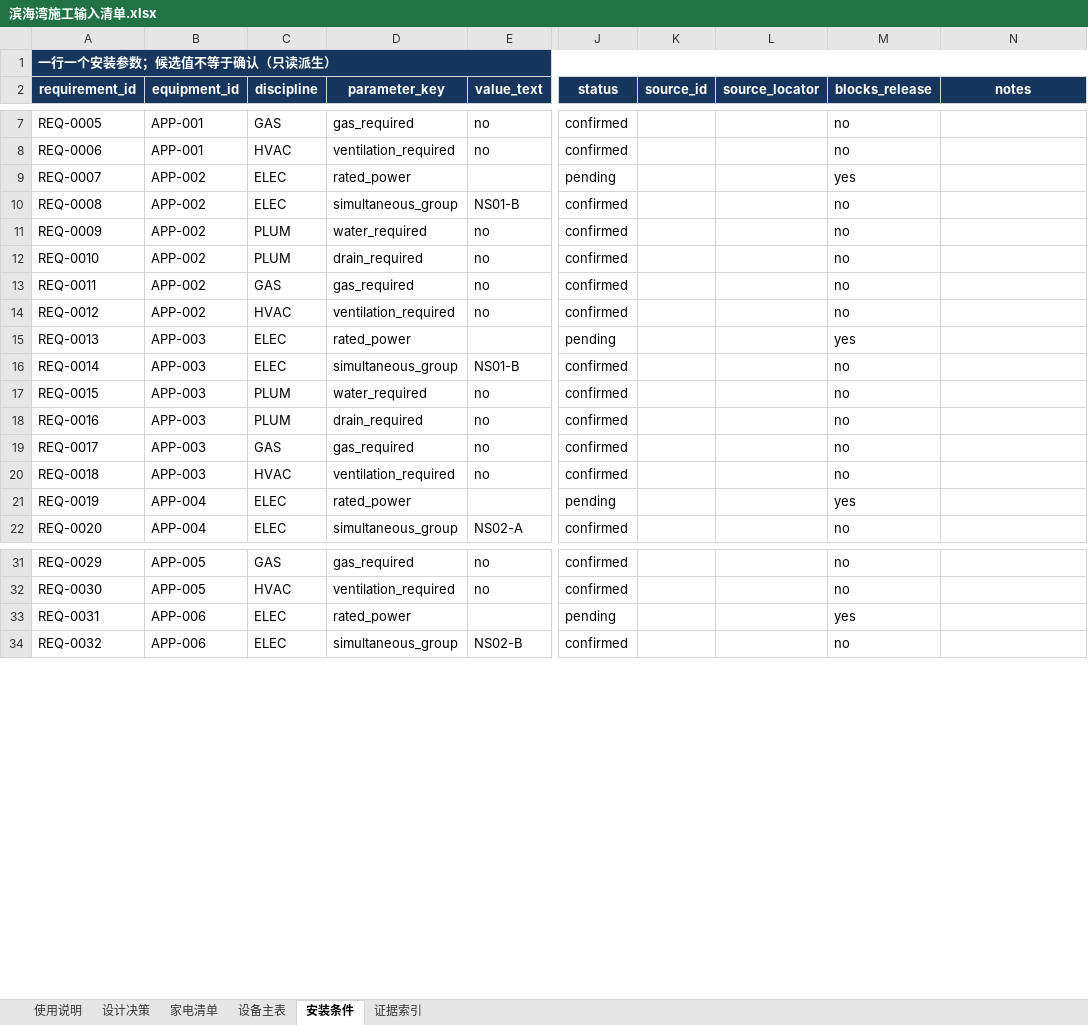
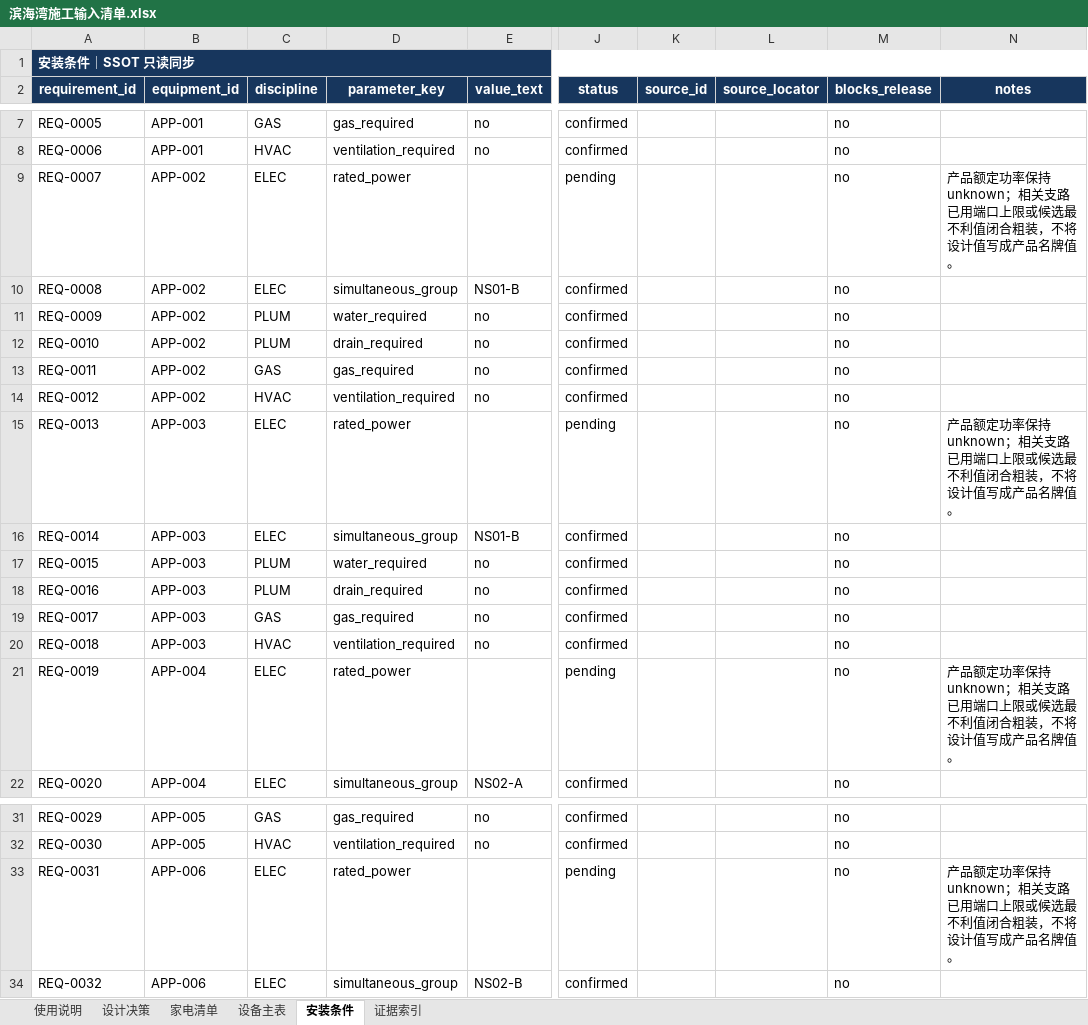
Before and after one commit to Weihan96/2504-GBTB-Yanlord-Zhuhai, an Excel workbook: output/forms/滨海湾施工输入清单.xlsx, sheet 安装条件, drawn as a sheet; only a part is shown, gaps mark what is left out; values as stored, in another font and other column widths than the file's, no borders; table styles not drawn; the diff covers the shown part only; the diff names each change by its address in the sheet, - before the commit and + after, or states it on an @@ line.

Commit message:
feat(electrical): formalize rough-in decisions
Separate appliance plug, wall socket, branch protection, and dedicated-circuit semantics across the equipment SSOT, owner workbook, and E-302/E-303/E-304 candidates.

Capture Sail/Pivot, HVAC, plumbing, disposer, gas/fire, and weak-current closeout requests as evidence-backed manufacturer and field packages.

Refresh PM and reviewed-candidate evidence; validate 165/165 IFC scope, portable hashes, and an unchanged formal IFC.

```diff
--- a/output/forms/滨海湾施工输入清单.xlsx (sheet 安装条件)
+++ b/output/forms/滨海湾施工输入清单.xlsx (sheet 安装条件)
-A1 (requirement_id): 一行一个安装参数；候选值不等于确认（只读派生）
+A1 (requirement_id): 安装条件｜SSOT 只读同步
-M9 (blocks_release): yes
+M9 (blocks_release): no
-N9 (notes): (empty)
+N9 (notes): 产品额定功率保持 unknown；相关支路已用端口上限或候选最不利值闭合粗装，不将设计值写成产品名牌值。
-M15 (blocks_release): yes
+M15 (blocks_release): no
-N15 (notes): (empty)
+N15 (notes): 产品额定功率保持 unknown；相关支路已用端口上限或候选最不利值闭合粗装，不将设计值写成产品名牌值。
-M21 (blocks_release): yes
+M21 (blocks_release): no
-N21 (notes): (empty)
+N21 (notes): 产品额定功率保持 unknown；相关支路已用端口上限或候选最不利值闭合粗装，不将设计值写成产品名牌值。
-M33 (blocks_release): yes
+M33 (blocks_release): no
-N33 (notes): (empty)
+N33 (notes): 产品额定功率保持 unknown；相关支路已用端口上限或候选最不利值闭合粗装，不将设计值写成产品名牌值。
```
Also changed, not shown: 102 added rows, 8 removed rows and 21 edited cells elsewhere in this sheet, sheet 证据索引, sheet 设计决策, sheet 设备主表, sheet 家电清单, 38 other files.
